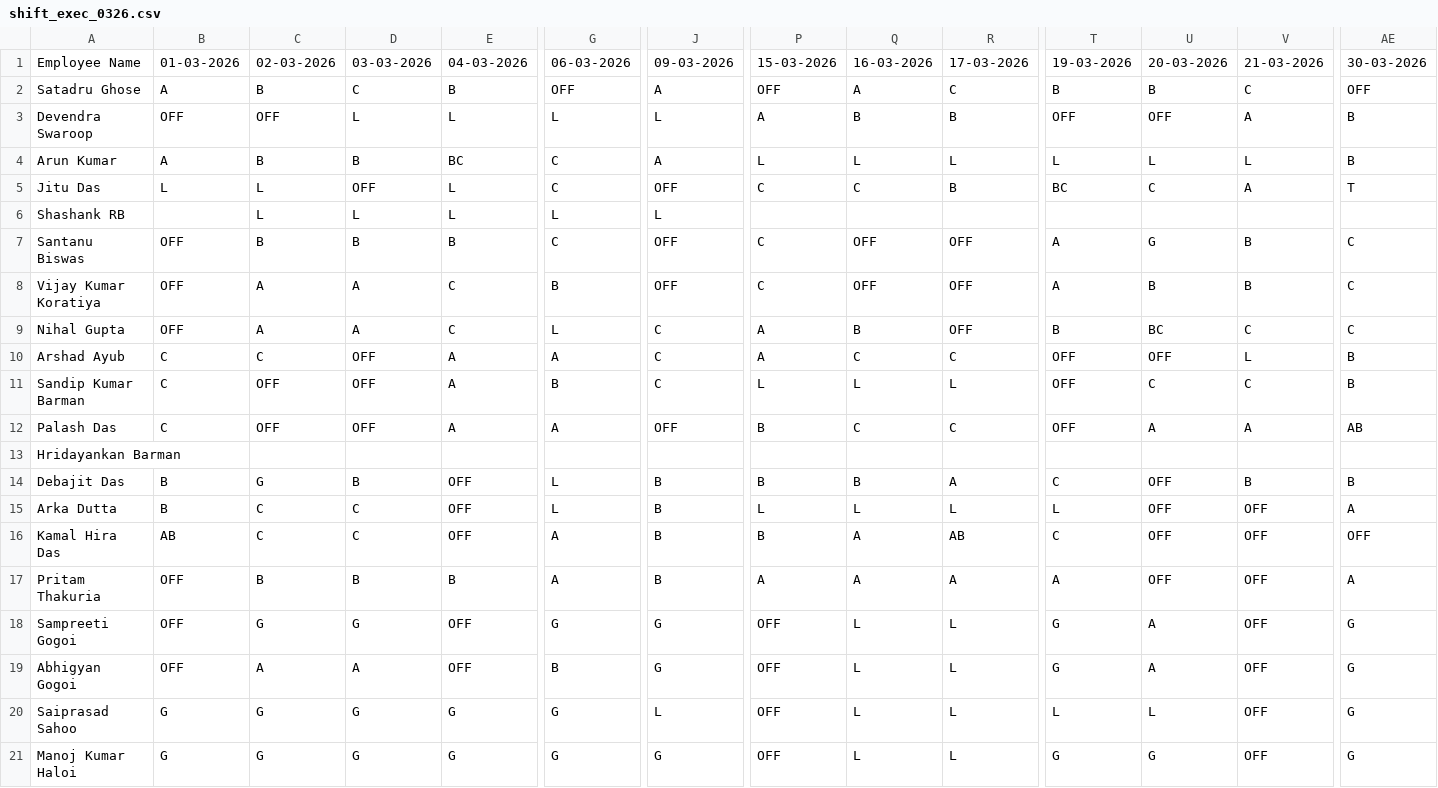
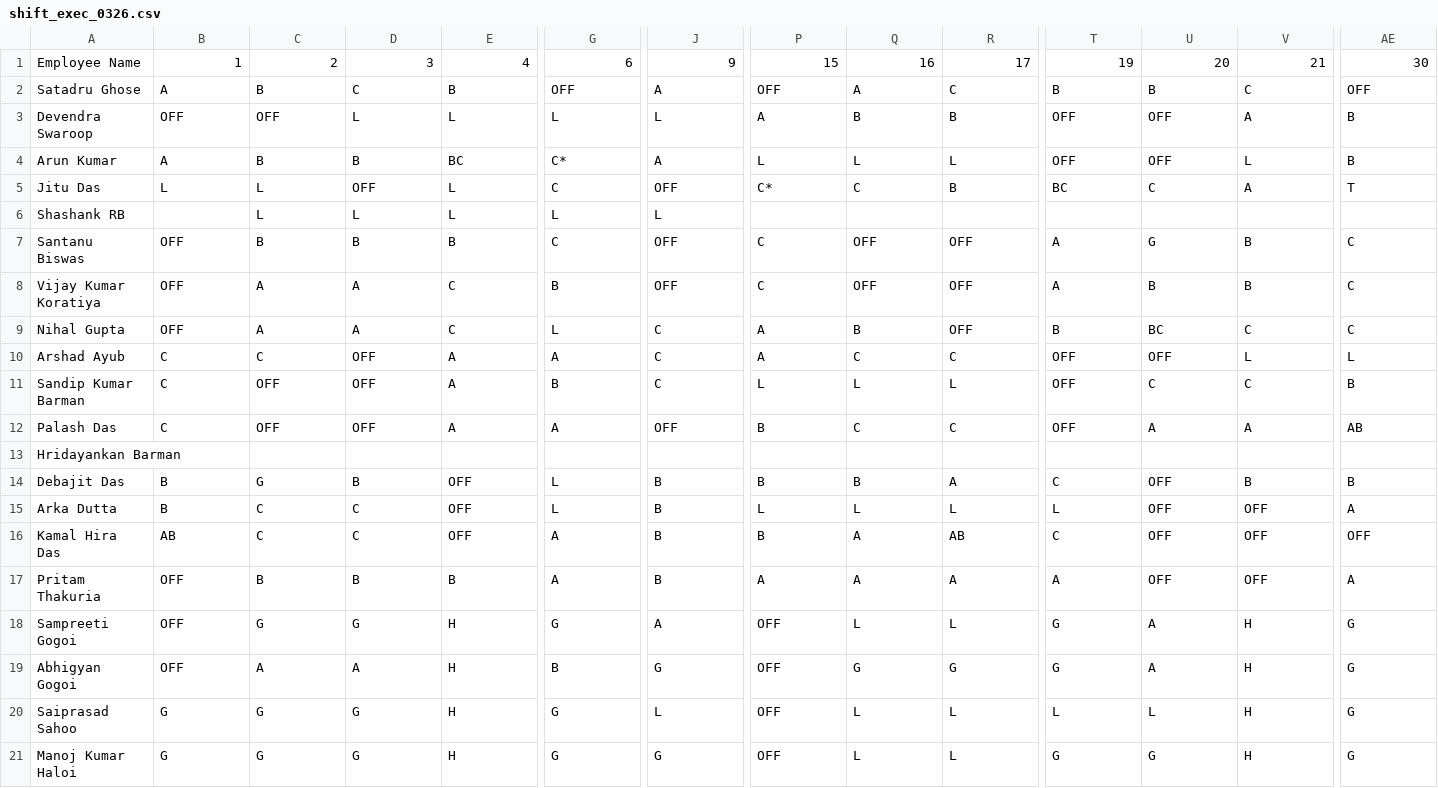
Before and after one commit to debajitd1292/ux2, a CSV file: exec/shift_exec_0326.csv, drawn as a sheet; only a part is shown, gaps mark what is left out; the diff covers the shown part only; the diff names each change by its address in the sheet, - before the commit and + after, or states it on an @@ line.

```diff
--- a/exec/shift_exec_0326.csv
+++ b/exec/shift_exec_0326.csv
-B1: 01-03-2026
+B1: 1
-C1: 02-03-2026
+C1: 2
-D1: 03-03-2026
+D1: 3
-E1: 04-03-2026
+E1: 4
-G1: 06-03-2026
+G1: 6
-J1: 09-03-2026
+J1: 9
-P1: 15-03-2026
+P1: 15
-Q1: 16-03-2026
+Q1: 16
-R1: 17-03-2026
+R1: 17
-T1: 19-03-2026
+T1: 19
-U1: 20-03-2026
+U1: 20
-V1: 21-03-2026
+V1: 21
-AE1: 30-03-2026
+AE1: 30
-G4: C
+G4: C*
-T4: L
+T4: OFF
-U4: L
+U4: OFF
-P5: C
+P5: C*
-AE10: B
+AE10: L
-E18:E19: OFF
+E18:E19: H
-J18: G
+J18: A
-V18:V21: OFF
+V18:V21: H
-Q19: L
+Q19: G
-R19: L
+R19: G
-E20:E21: G
+E20:E21: H
```
Also changed, not shown: 18 edited cells elsewhere in this file, exec/shift_exec_0126.csv, exec/shift_exec_0426.csv, 7 other files.
